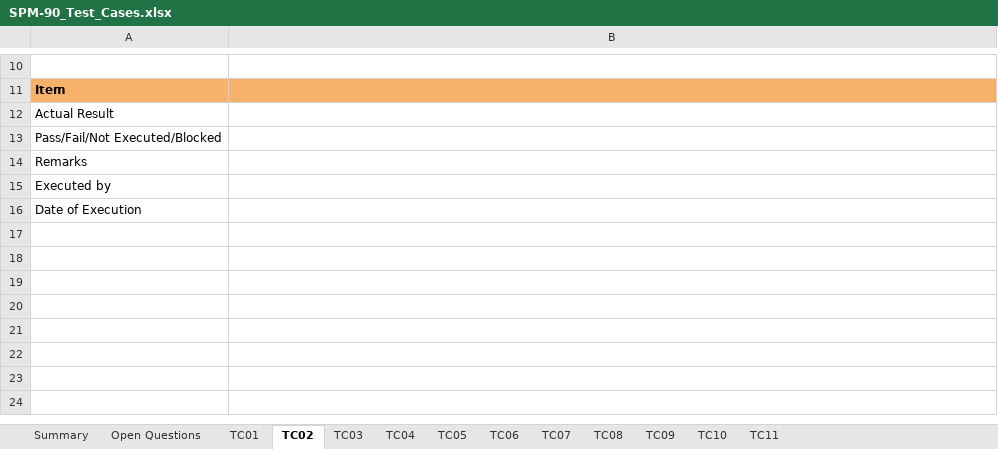
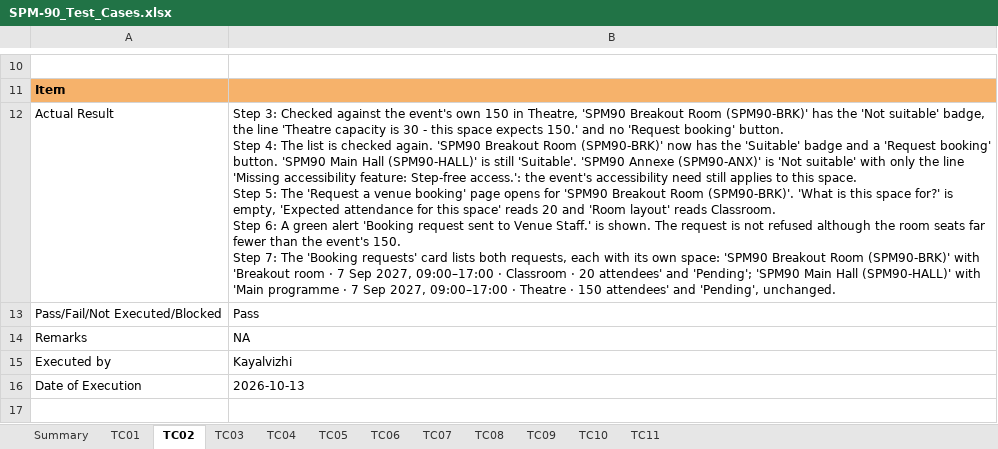
Before and after one commit to kchoongg/IS212, an Excel workbook: docs/test-cases/SPM-90_Test_Cases.xlsx, sheet TC02, drawn as a sheet; only a part is shown, gaps mark what is left out; values as stored, in another font and other column widths than the file's, no borders; charts and pictures not drawn; ↵ is a line break in a cell; the diff covers the shown part only; the diff names each change by its address in the sheet, - before the commit and + after, or states it on an @@ line.

```diff
--- a/docs/test-cases/SPM-90_Test_Cases.xlsx (sheet TC02)
+++ b/docs/test-cases/SPM-90_Test_Cases.xlsx (sheet TC02)
-sheet tab: Open Questions
-B12: (empty)
+B12: Step 3: Checked against the event's own 150 in Theatre, 'SPM90 Breakout Room (SPM90-BRK)' has the 'Not suitable' badge, the line 'Theatre capacity is 30 - this space expects 150.' and no 'Request booking' button. ↵ Step 4: The list is checked again. 'SPM90 Breakout Room (SPM90-BRK)' now has the 'Suitable' badge and a 'Request booking' button. 'SPM90 Main Hall (SPM90-HALL)' is still 'Suitable'. 'SPM90 Annexe (SPM90-ANX)' is 'Not suitable' with only the line 'Missing accessibility feature: Step-free access.': the event's accessibility need still applies to this space. ↵ Step 5: The 'Request a venue booking' page opens for 'SPM90 Breakout Room (SPM90-BRK)'. 'What is this space for?' is empty, 'Expected attendance for this space' reads 20 and 'Room layout' reads Classroom. ↵ Step 6: A green alert 'Booking request sent to Venue Staff.' is shown. The request is not refused although the room seats far fewer than the event's 150. ↵ Step 7: The 'Booking requests' card lists both requests, each with its own space: 'SPM90 Breakout Room (SPM90-BRK)' with 'Breakout room · 7 Sep 2027, 09:00–17:00 · Classroom · 20 attendees' and 'Pending'; 'SPM90 Main Hall (SPM90-HALL)' with 'Main programme · 7 Sep 2027, 09:00–17:00 · Theatre · 150 attendees' and 'Pending', unchanged.
-B13: (empty)
+B13: Pass
-B14: (empty)
+B14: NA
-B15: (empty)
+B15: Kayalvizhi
-B16: (empty)
+B16: 2026-10-13
+row 17: (empty)
```
Also changed, not shown: 6 added rows and 1 edited cell elsewhere in this sheet, sheet TC04, sheet TC01, sheet TC06, sheet TC07, sheet TC03, sheet TC05, 4 more sheets, charts or pictures.
